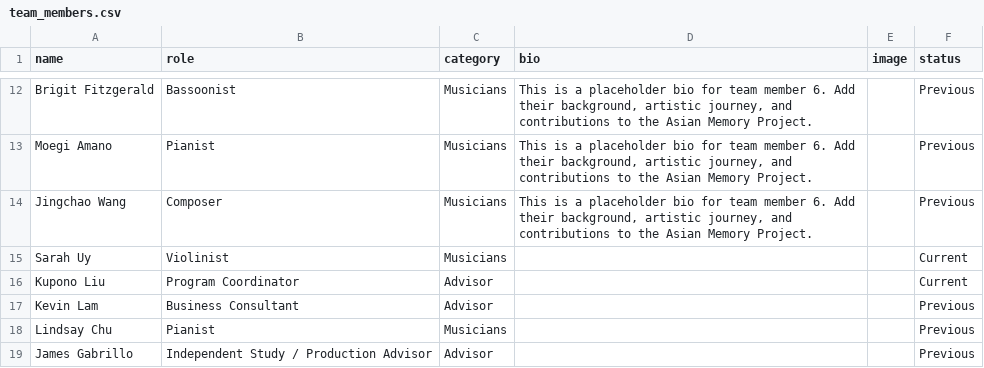
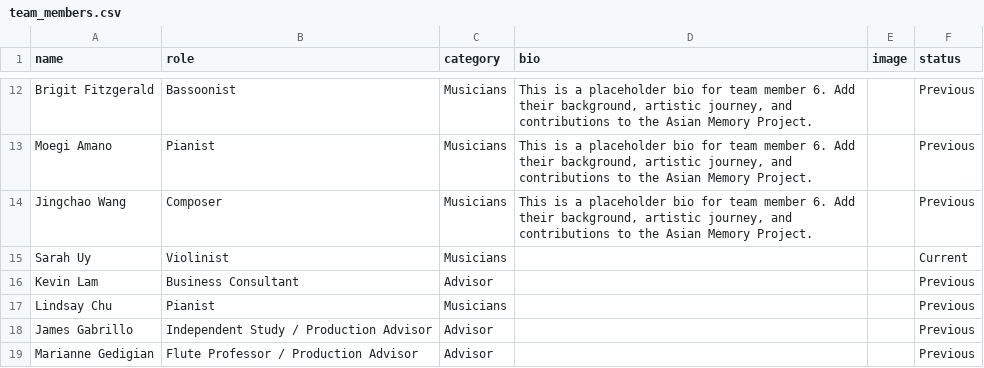
Before and after one commit to mkend291/asianmemoryproject, a CSV file: team_members.csv, drawn as a sheet; only a part is shown, gaps mark what is left out; the shorter side is filled out with more unchanged rows; the diff names each change by its address in the sheet, - before the commit and + after, or states it on an @@ line.

Commit message:
Update events_data.csv, team_members.csv, and add new event images

```diff
--- a/team_members.csv
+++ b/team_members.csv
-row 16: Kupono Liu | Program Coordinator | Advisor |  |  | Current
```
Also changed, not shown: events_data.csv, 5 other files.
